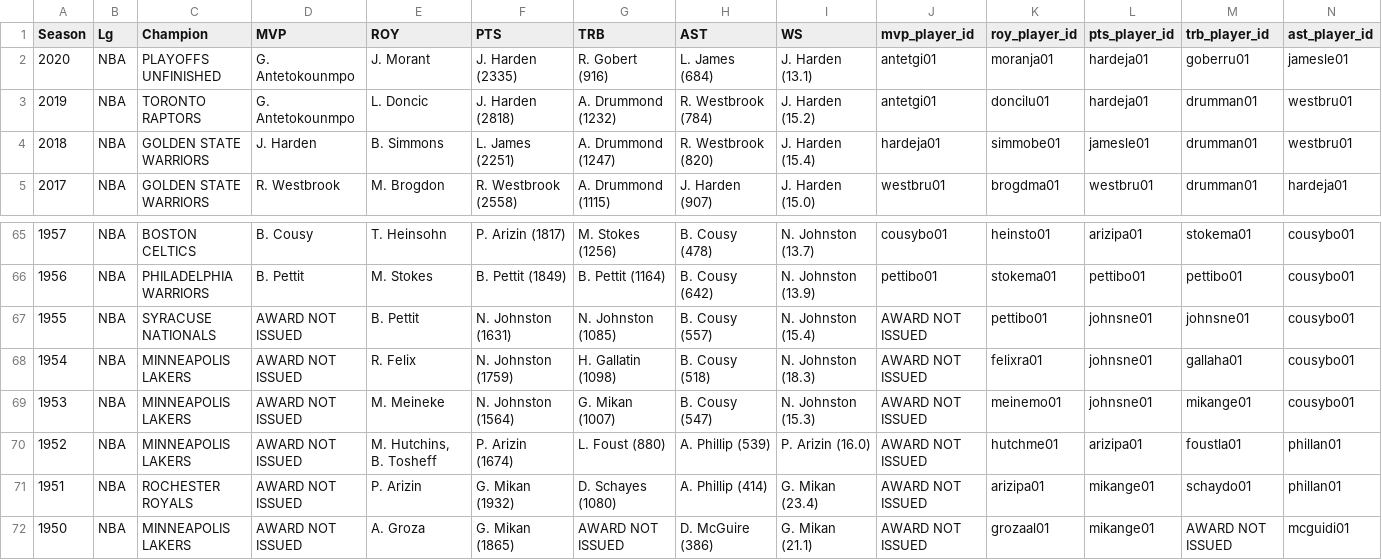
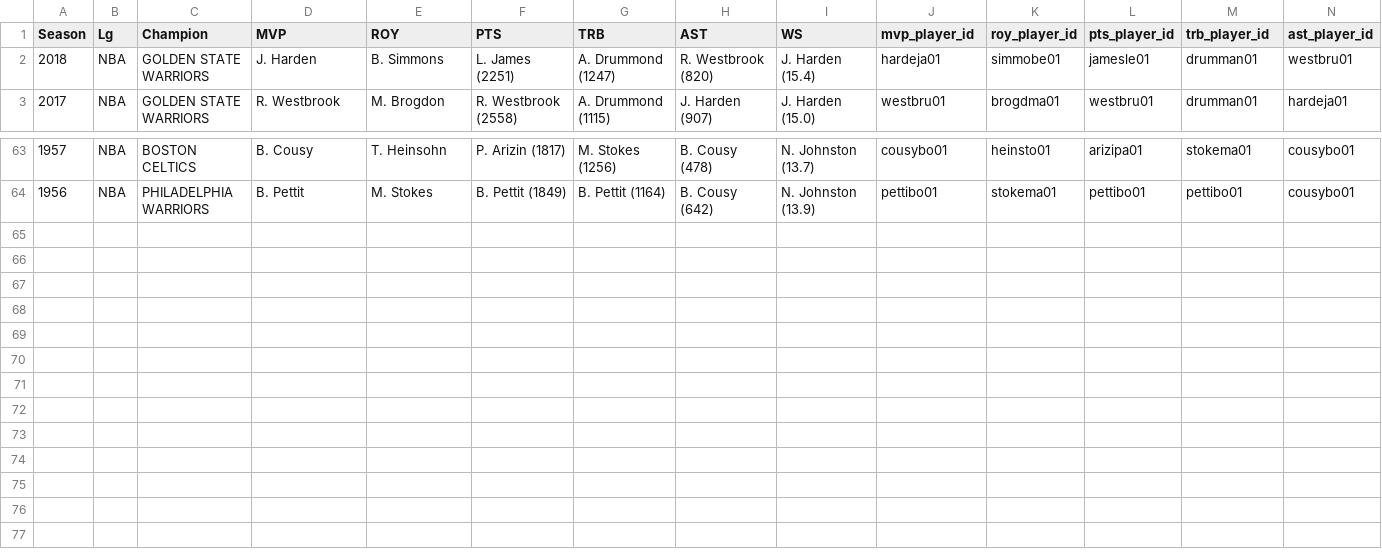
Before and after one commit to wclewett/ETL_project, a CSV file: database_files/nba_awards.csv, drawn as a sheet; only a part is shown, gaps mark what is left out; rows hold the shown columns only; the diff names each change by its address in the sheet, - before the commit and + after, or states it on an @@ line.

```diff
--- a/database_files/nba_awards.csv
+++ b/database_files/nba_awards.csv
-row 2: 2020 | NBA | PLAYOFFS UNFINISHED | G. Antetokounmpo | J. Morant | J. Harden (2335) | R. Gobert (916) | L. James (684) | J. Harden (13.1) | antetgi01 | moranja01 | hardeja01 | goberru01 | jamesle01
-row 3: 2019 | NBA | TORONTO RAPTORS | G. Antetokounmpo | L. Doncic | J. Harden (2818) | A. Drummond (1232) | R. Westbrook (784) | J. Harden (15.2) | antetgi01 | doncilu01 | hardeja01 | drumman01 | westbru01
-row 67: 1955 | NBA | SYRACUSE NATIONALS | AWARD NOT ISSUED | B. Pettit | N. Johnston (1631) | N. Johnston (1085) | B. Cousy (557) | N. Johnston (15.4) | AWARD NOT ISSUED | pettibo01 | johnsne01 | johnsne01 | cousybo01
-row 68: 1954 | NBA | MINNEAPOLIS LAKERS | AWARD NOT ISSUED | R. Felix | N. Johnston (1759) | H. Gallatin (1098) | B. Cousy (518) | N. Johnston (18.3) | AWARD NOT ISSUED | felixra01 | johnsne01 | gallaha01 | cousybo01
-row 69: 1953 | NBA | MINNEAPOLIS LAKERS | AWARD NOT ISSUED | M. Meineke | N. Johnston (1564) | G. Mikan (1007) | B. Cousy (547) | N. Johnston (15.3) | AWARD NOT ISSUED | meinemo01 | johnsne01 | mikange01 | cousybo01
-row 70: 1952 | NBA | MINNEAPOLIS LAKERS | AWARD NOT ISSUED | M. Hutchins, B. Tosheff | P. Arizin (1674) | L. Foust (880) | A. Phillip (539) | P. Arizin (16.0) | AWARD NOT ISSUED | hutchme01 | arizipa01 | foustla01 | phillan01
-row 71: 1951 | NBA | ROCHESTER ROYALS | AWARD NOT ISSUED | P. Arizin | G. Mikan (1932) | D. Schayes (1080) | A. Phillip (414) | G. Mikan (23.4) | AWARD NOT ISSUED | arizipa01 | mikange01 | schaydo01 | phillan01
-row 72: 1950 | NBA | MINNEAPOLIS LAKERS | AWARD NOT ISSUED | A. Groza | G. Mikan (1865) | AWARD NOT ISSUED | D. McGuire (386) | G. Mikan (21.1) | AWARD NOT ISSUED | grozaal01 | mikange01 | AWARD NOT ISSUED | mcguidi01
```
Also changed, not shown: database_files/draft_dataset.csv, database_files/player_dataset.csv, 7 other files.
